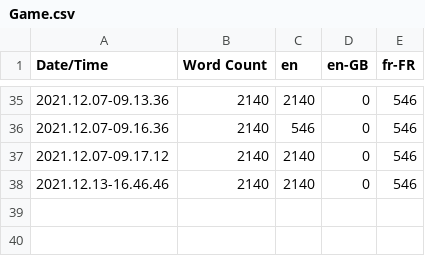
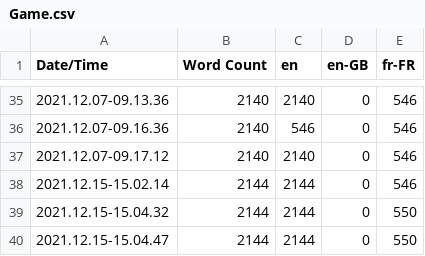
Before and after one commit to SimeonMalaret/Elif, a CSV file: Content/Localization/Game/Game.csv, drawn as a sheet; only a part is shown, gaps mark what is left out.

```diff
--- a/Content/Localization/Game/Game.csv
+++ b/Content/Localization/Game/Game.csv
@@ -37,2 +37,4 @@ Date/Time,Word Count,en,en-GB,fr-FR
 2021.12.07-09.17.12,2140,2140,0,546
-2021.12.13-16.46.46,2140,2140,0,546
+2021.12.15-15.02.14,2144,2144,0,546
+2021.12.15-15.04.32,2144,2144,0,550
+2021.12.15-15.04.47,2144,2144,0,550
```
Also changed, not shown: 7 other files.
